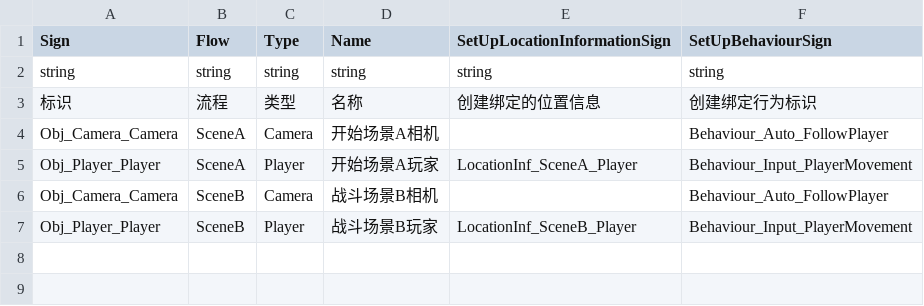
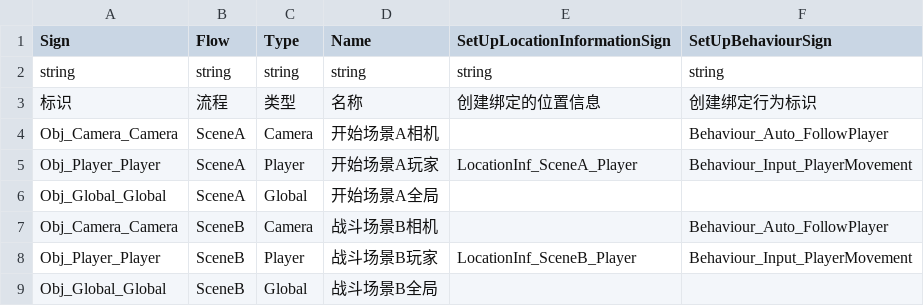
Before and after one commit to WH961230/LazyPan, a CSV file: Runtime/Bundles/Csv/StreamingAssets/Csv/ObjConfig.csv, drawn as a sheet.

```diff
--- a/Runtime/Bundles/Csv/StreamingAssets/Csv/ObjConfig.csv
+++ b/Runtime/Bundles/Csv/StreamingAssets/Csv/ObjConfig.csv
@@ -5,3 +5,5 @@ Obj_Camera_Camera,SceneA,Camera,开始场景A相机,,Behaviour_Auto_FollowPlayer
 Obj_Player_Player,SceneA,Player,开始场景A玩家,LocationInf_SceneA_Player,Behaviour_Input_PlayerMovement
+Obj_Global_Global,SceneA,Global,开始场景A全局,,
 Obj_Camera_Camera,SceneB,Camera,战斗场景B相机,,Behaviour_Auto_FollowPlayer
 Obj_Player_Player,SceneB,Player,战斗场景B玩家,LocationInf_SceneB_Player,Behaviour_Input_PlayerMovement
+Obj_Global_Global,SceneB,Global,战斗场景B全局,,
```
Also changed, not shown: 5 other files.
